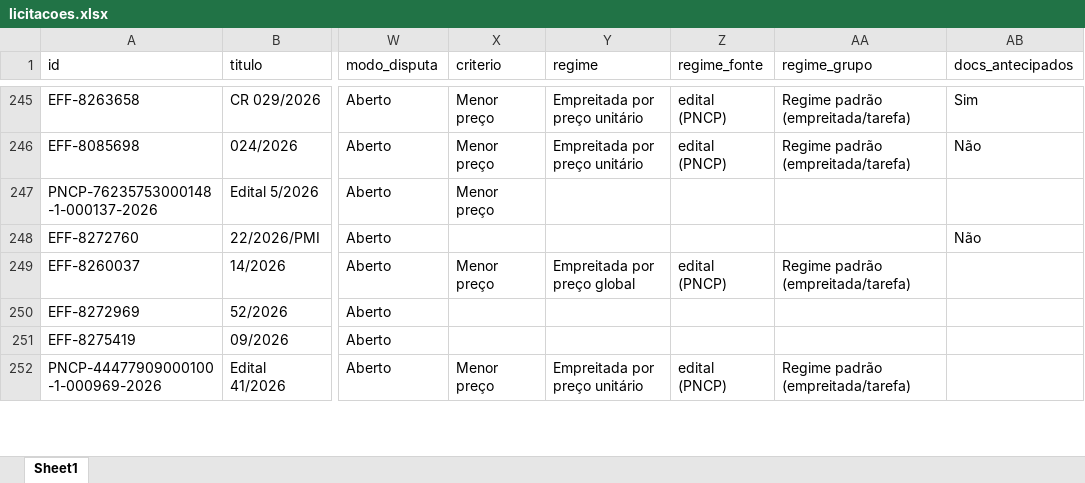
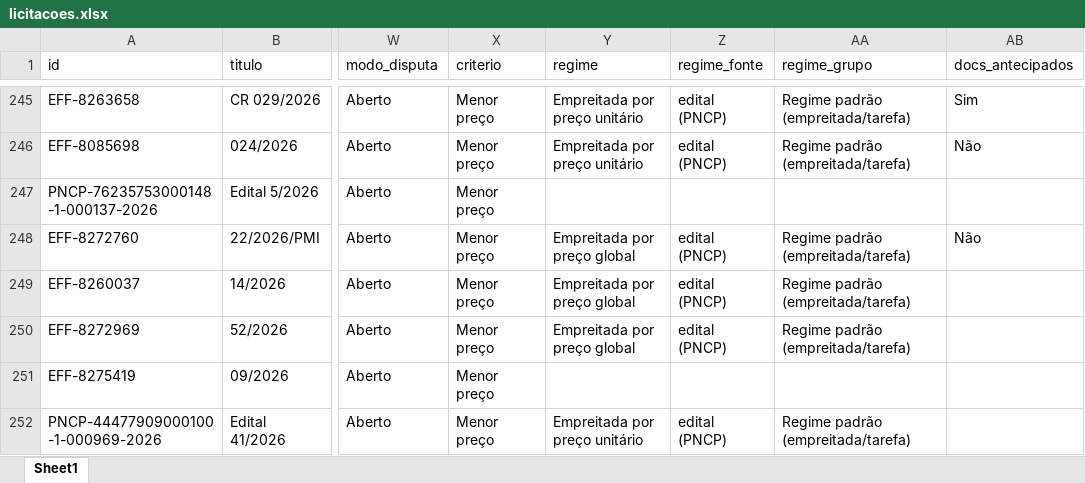
Before and after one commit to ivanpinna1/radar-pavimentacao, an Excel workbook: dados/licitacoes.xlsx, sheet Sheet1, drawn as a sheet; only a part is shown, gaps mark what is left out; values as stored, in another font and other column widths than the file's, no borders; the diff covers the shown part only; the diff names each change by its address in the sheet, - before the commit and + after, or states it on an @@ line.

Commit message:
Acompanhamento PNCP de 26/11/2026

```diff
--- a/dados/licitacoes.xlsx (sheet Sheet1)
+++ b/dados/licitacoes.xlsx (sheet Sheet1)
-X248 (criterio): (empty)
+X248 (criterio): Menor preço
-Y248 (regime): (empty)
+Y248 (regime): Empreitada por preço global
-Z248 (regime_fonte): (empty)
+Z248 (regime_fonte): edital (PNCP)
-AA248 (regime_grupo): (empty)
+AA248 (regime_grupo): Regime padrão (empreitada/tarefa)
-X250:X251 (criterio): (empty)
+X250:X251 (criterio): Menor preço
-Y250 (regime): (empty)
+Y250 (regime): Empreitada por preço global
-Z250 (regime_fonte): (empty)
+Z250 (regime_fonte): edital (PNCP)
-AA250 (regime_grupo): (empty)
+AA250 (regime_grupo): Regime padrão (empreitada/tarefa)
```
Also changed, not shown: 49 edited cells elsewhere in this sheet, 2 other files.
